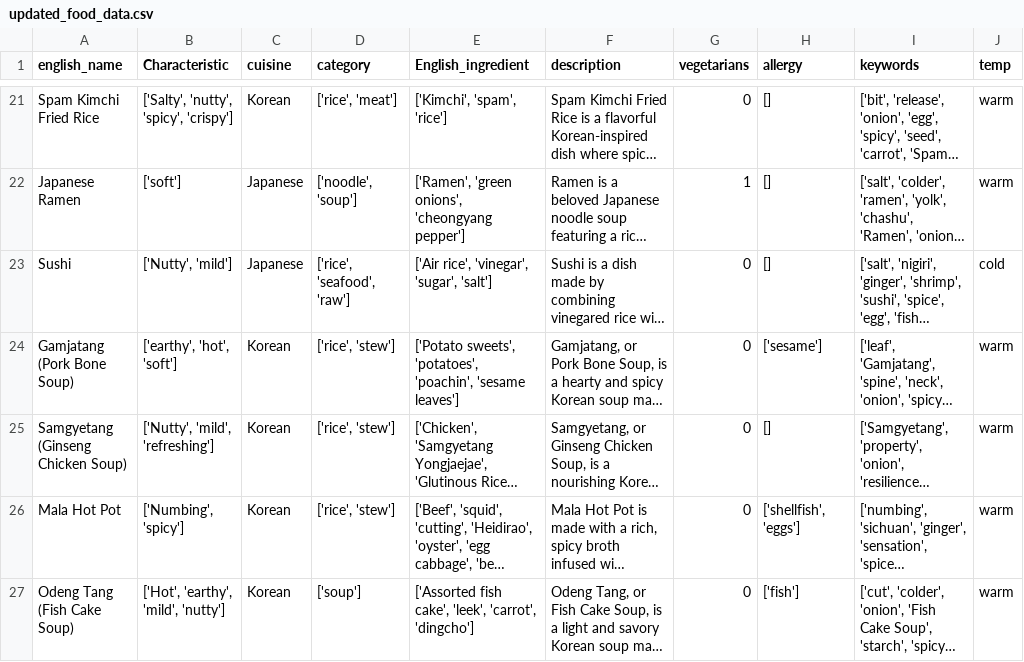
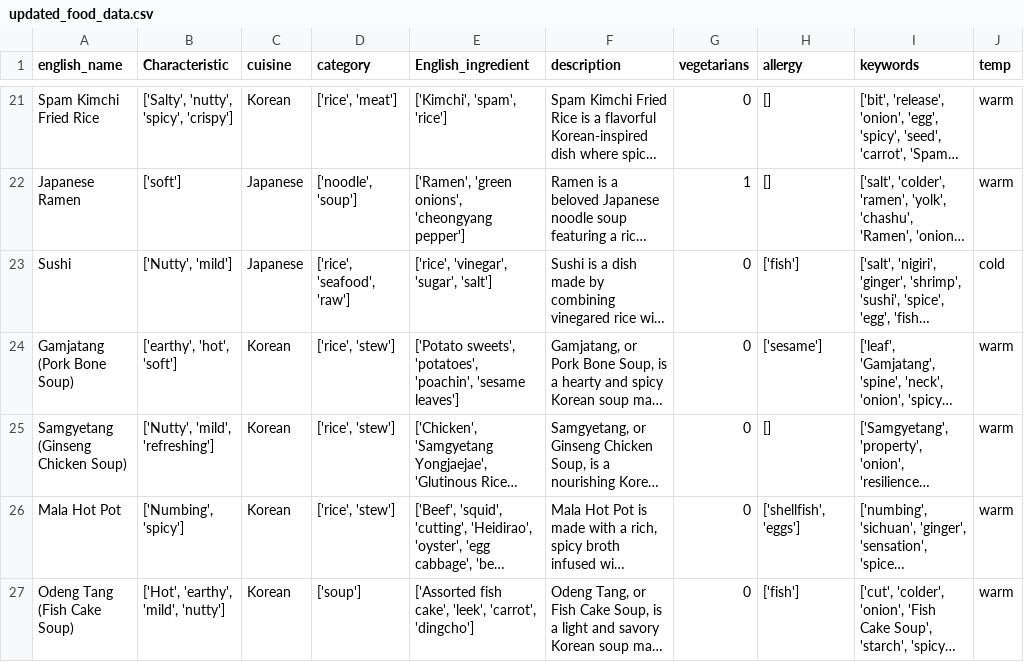
Before and after one commit to slllldka/2024_Fall_Capstone, a CSV file: server/food/updated_food_data.csv, drawn as a sheet; only a part is shown, gaps mark what is left out; long unchanged cells end in …; the diff names each change by its address in the sheet, - before the commit and + after, or states it on an @@ line.

```diff
--- a/server/food/updated_food_data.csv
+++ b/server/food/updated_food_data.csv
-E23 (English_ingredient): ['Air rice', 'vinegar', 'sugar', 'salt']
+E23 (English_ingredient): ['rice', 'vinegar', 'sugar', 'salt']
-H23 (allergy): []
+H23 (allergy): ['fish']
```
Also changed, not shown: 3 other files.
